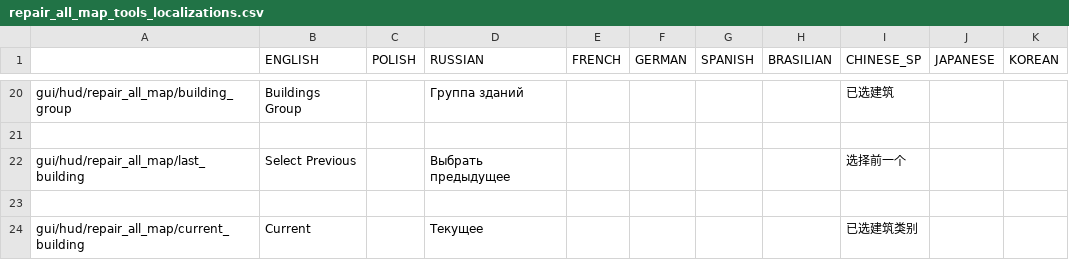
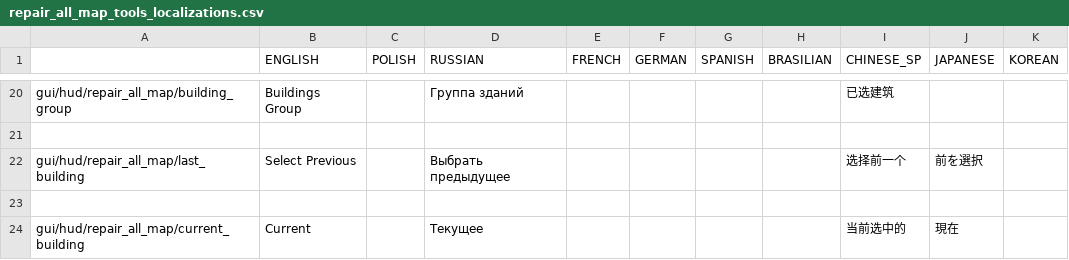
Before and after one commit to PonomarevDmitry/RiftbreakersMods, a CSV file: RepairAllMapTools/gui/repair_all_map_tools_localizations.csv, drawn as a sheet; only a part is shown, gaps mark what is left out.

Commit message:
RepairAllMapTools. Updating localizations.

```diff
--- a/RepairAllMapTools/gui/repair_all_map_tools_localizations.csv
+++ b/RepairAllMapTools/gui/repair_all_map_tools_localizations.csv
@@ -21,4 +21,4 @@ gui/hud/repair_all_map/building_group;Buildings Group;;Группа зданий
 ;;;;;;;;;;
-gui/hud/repair_all_map/last_building;Select Previous;;Выбрать предыдущее;;;;;选择前一个;;
+gui/hud/repair_all_map/last_building;Select Previous;;Выбрать предыдущее;;;;;选择前一个;前を選択;
 ;;;;;;;;;;
-gui/hud/repair_all_map/current_building;Current;;Текущее;;;;;已选建筑类别;;
+gui/hud/repair_all_map/current_building;Current;;Текущее;;;;;当前选中的;現在;
```
